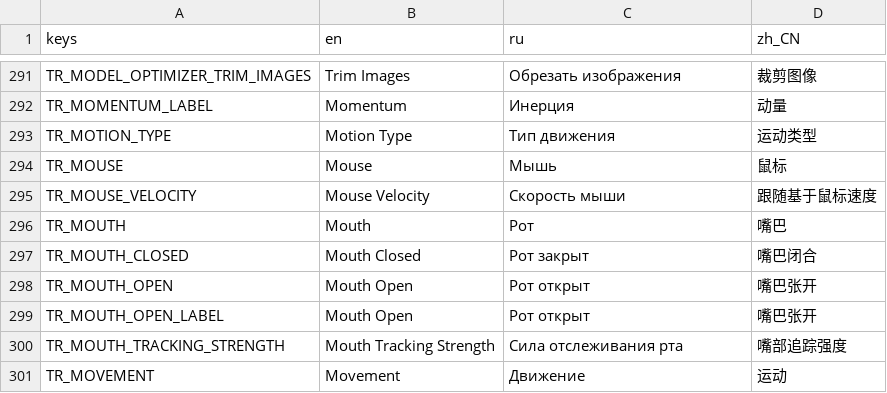
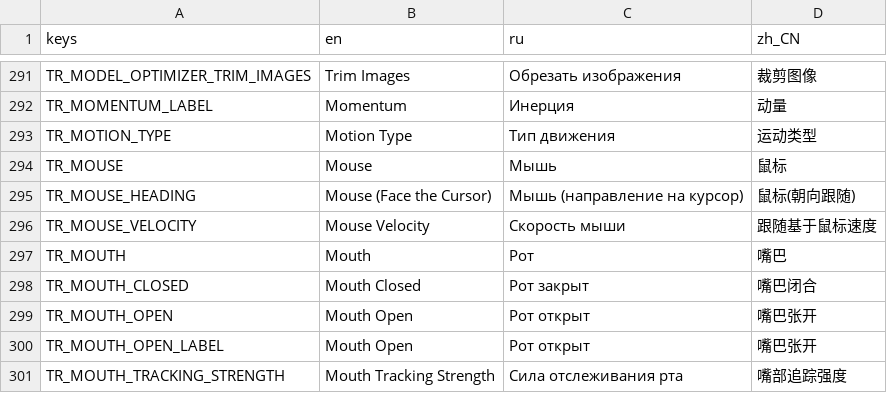
Before and after one commit to GermanyShapy/PNGTuber-Remix, a CSV file: Localization/translations.csv, drawn as a sheet; only a part is shown, gaps mark what is left out; the shorter side is filled out with more unchanged rows; the diff names each change by its address in the sheet, - before the commit and + after, or states it on an @@ line.

Commit message:
Add a mouse-heading follow rotation option
Point %Modifier1 at the cursor by clamping the heading as a circular sector
centred on the rot_min/rot_max bisector, so the wrap seam lands on the
bisector's far side rather than on the fixed -X axis. Object-origin mode adds
the object rotation back, which keeps it a plain additive offset in both
origin modes instead of cancelling out.

The guards sit on the heading and on the bisector, so a non-finite input falls
back inside the configured window rather than to an absolute zero. For floats
the inlined is_finite is bit-identical to GlobalCalculations.is_nan_or_inf
(verified over 200k values).

The option is appended as index 19 because the stored value is the popup
index, and the follow-movement rotation sliders now span +-2pi so any window
placement is reachable.

```diff
--- a/Localization/translations.csv
+++ b/Localization/translations.csv
+row 295: TR_MOUSE_HEADING | Mouse (Face the Cursor) | Мышь (направление на курсор) | 鼠标(朝向跟随)
```
Also changed, not shown: 2 other files.
